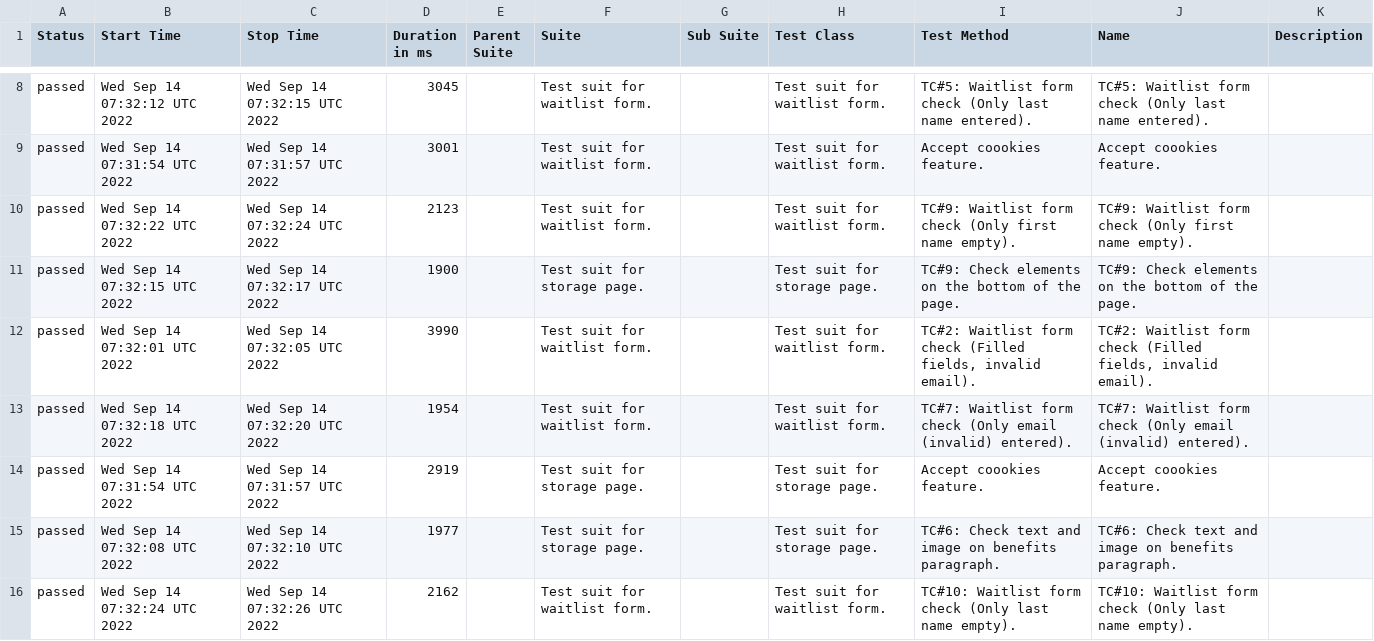
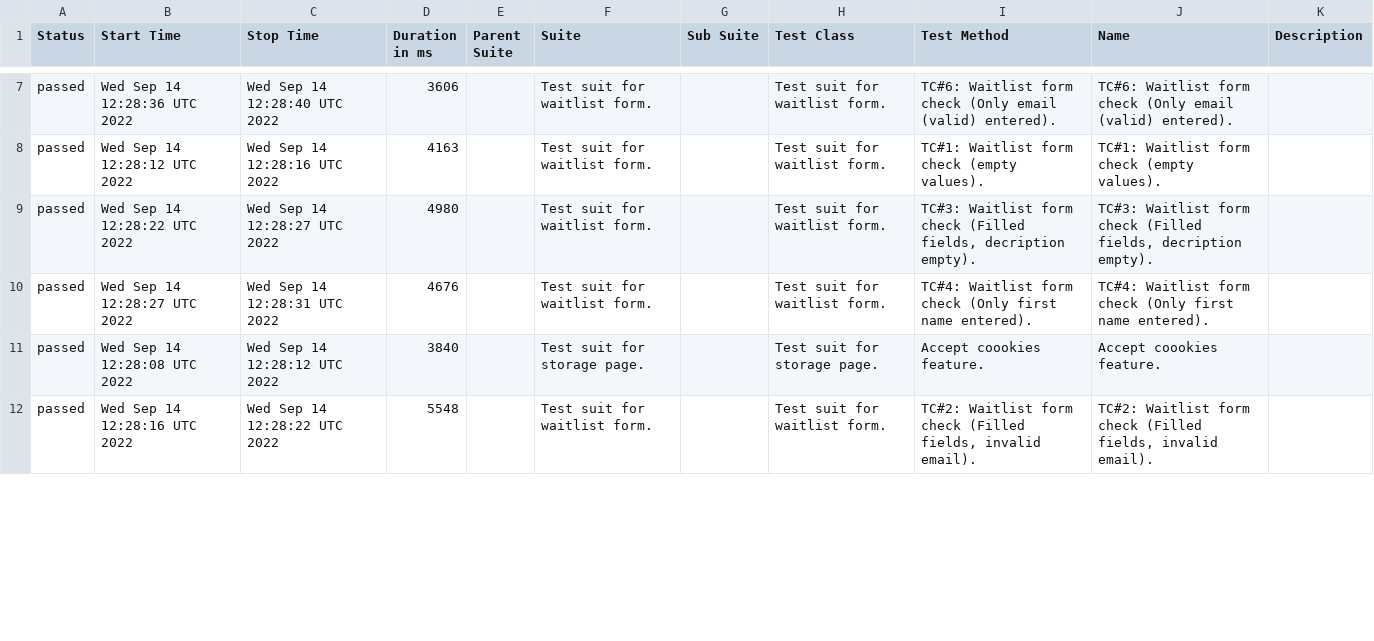
Before and after one commit to IlyaKosts/webdriverIO-allure-project, a CSV file: data/suites.csv, drawn as a sheet; only a part is shown, gaps mark what is left out; the diff covers the shown part only.

```diff
--- a/data/suites.csv
+++ b/data/suites.csv
@@ -8,9 +7,6 @@
-"passed","Wed Sep 14 07:32:12 UTC 2022","Wed Sep 14 07:32:15 UTC 2022","3045","","Test suit for waitlist form.","","Test suit for waitlist form.","TC#5: Waitlist form check (Only last name entered).","TC#5: Waitlist form check (Only last name entered).",""
-"passed","Wed Sep 14 07:31:54 UTC 2022","Wed Sep 14 07:31:57 UTC 2022","3001","","Test suit for waitlist form.","","Test suit for waitlist form.","Accept coookies feature.","Accept coookies feature.",""
-"passed","Wed Sep 14 07:32:22 UTC 2022","Wed Sep 14 07:32:24 UTC 2022","2123","","Test suit for waitlist form.","","Test suit for waitlist form.","TC#9: Waitlist form check (Only first name empty).","TC#9: Waitlist form check (Only first name empty).",""
-"passed","Wed Sep 14 07:32:15 UTC 2022","Wed Sep 14 07:32:17 UTC 2022","1900","","Test suit for storage page.","","Test suit for storage page.","TC#9: Check elements on the bottom of the page.","TC#9: Check elements on the bottom of the page.",""
-"passed","Wed Sep 14 07:32:01 UTC 2022","Wed Sep 14 07:32:05 UTC 2022","3990","","Test suit for waitlist form.","","Test suit for waitlist form.","TC#2: Waitlist form check (Filled fields, invalid email).","TC#2: Waitlist form check (Filled fields, invalid email).",""
-"passed","Wed Sep 14 07:32:18 UTC 2022","Wed Sep 14 07:32:20 UTC 2022","1954","","Test suit for waitlist form.","","Test suit for waitlist form.","TC#7: Waitlist form check (Only email (invalid) entered).","TC#7: Waitlist form check (Only email (invalid) entered).",""
-"passed","Wed Sep 14 07:31:54 UTC 2022","Wed Sep 14 07:31:57 UTC 2022","2919","","Test suit for storage page.","","Test suit for storage page.","Accept coookies feature.","Accept coookies feature.",""
-"passed","Wed Sep 14 07:32:08 UTC 2022","Wed Sep 14 07:32:10 UTC 2022","1977","","Test suit for storage page.","","Test suit for storage page.","TC#6: Check text and image on benefits paragraph.","TC#6: Check text and image on benefits paragraph.",""
-"passed","Wed Sep 14 07:32:24 UTC 2022","Wed Sep 14 07:32:26 UTC 2022","2162","","Test suit for waitlist form.","","Test suit for waitlist form.","TC#10: Waitlist form check (Only last name empty).","TC#10: Waitlist form check (Only last name empty).",""
+"passed","Wed Sep 14 12:28:36 UTC 2022","Wed Sep 14 12:28:40 UTC 2022","3606","","Test suit for waitlist form.","","Test suit for waitlist form.","TC#6: Waitlist form check (Only email (valid) entered).","TC#6: Waitlist form check (Only email (valid) entered).",""
+"passed","Wed Sep 14 12:28:12 UTC 2022","Wed Sep 14 12:28:16 UTC 2022","4163","","Test suit for waitlist form.","","Test suit for waitlist form.","TC#1: Waitlist form check (empty values).","TC#1: Waitlist form check (empty values).",""
+"passed","Wed Sep 14 12:28:22 UTC 2022","Wed Sep 14 12:28:27 UTC 2022","4980","","Test suit for waitlist form.","","Test suit for waitlist form.","TC#3: Waitlist form check (Filled fields, decription empty).","TC#3: Waitlist form check (Filled fields, decription empty).",""
+"passed","Wed Sep 14 12:28:27 UTC 2022","Wed Sep 14 12:28:31 UTC 2022","4676","","Test suit for waitlist form.","","Test suit for waitlist form.","TC#4: Waitlist form check (Only first name entered).","TC#4: Waitlist form check (Only first name entered).",""
+"passed","Wed Sep 14 12:28:08 UTC 2022","Wed Sep 14 12:28:12 UTC 2022","3840","","Test suit for storage page.","","Test suit for storage page.","Accept coookies feature.","Accept coookies feature.",""
+"passed","Wed Sep 14 12:28:16 UTC 2022","Wed Sep 14 12:28:22 UTC 2022","5548","","Test suit for waitlist form.","","Test suit for waitlist form.","TC#2: Waitlist form check (Filled fields, invalid email).","TC#2: Waitlist form check (Filled fields, invalid email).",""
```
Also changed, not shown: 5 added rows, 2 removed rows and 55 edited cells elsewhere in this file, 58 other files.
